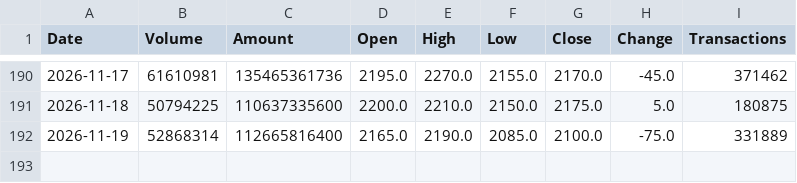
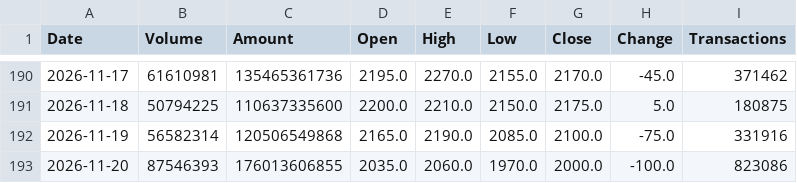
Before and after one commit to jimmychiu14/duckdb-research, a CSV file: data/2330_daily_history.csv, drawn as a sheet; only a part is shown, gaps mark what is left out.

```diff
--- a/data/2330_daily_history.csv
+++ b/data/2330_daily_history.csv
@@ -191,2 +191,3 @@ Date,Volume,Amount,Open,High,Low,Close,Change,Transactions
 2026-11-18,50794225,110637335600,2200.0,2210.0,2150.0,2175.0,5.0,180875
-2026-11-19,52868314,112665816400,2165.0,2190.0,2085.0,2100.0,-75.0,331889
+2026-11-19,56582314,120506549868,2165.0,2190.0,2085.0,2100.0,-75.0,331916
+2026-11-20,87546393,176013606855,2035.0,2060.0,1970.0,2000.0,-100.0,823086
```
Also changed, not shown: data/0050_daily_history.csv, data/2308_daily_history.csv, 9 other files.
